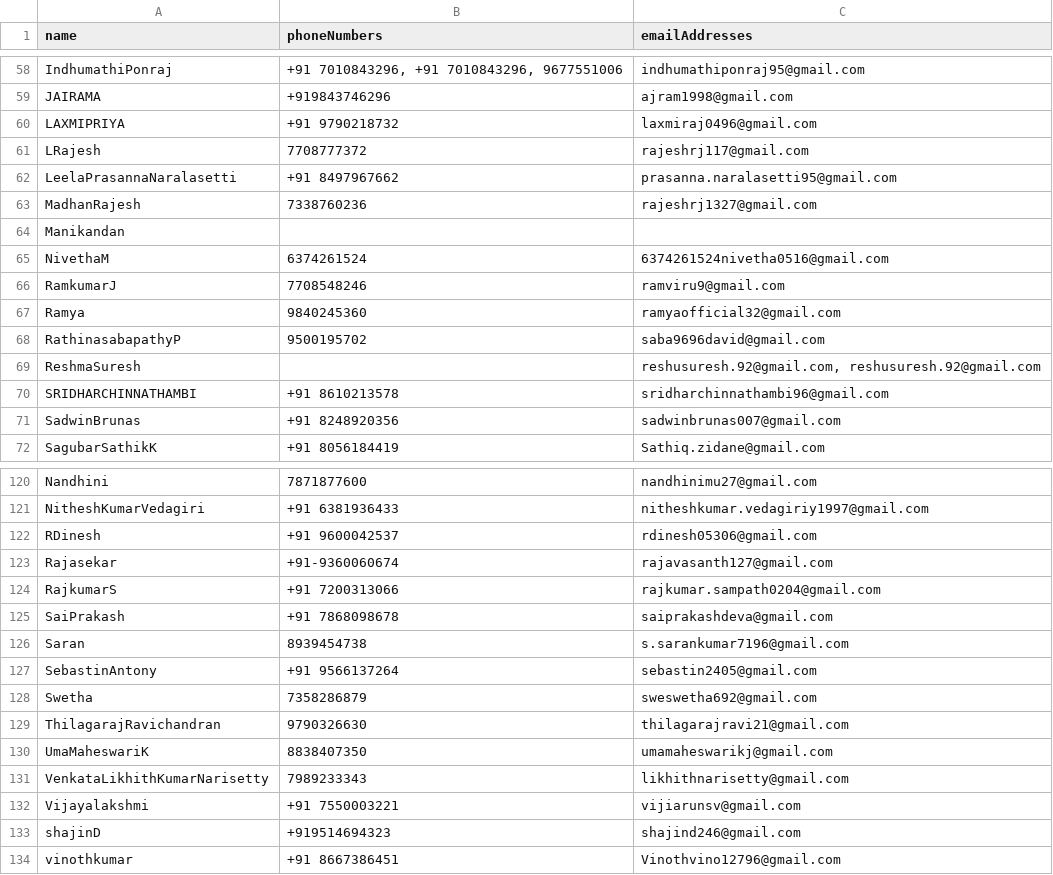
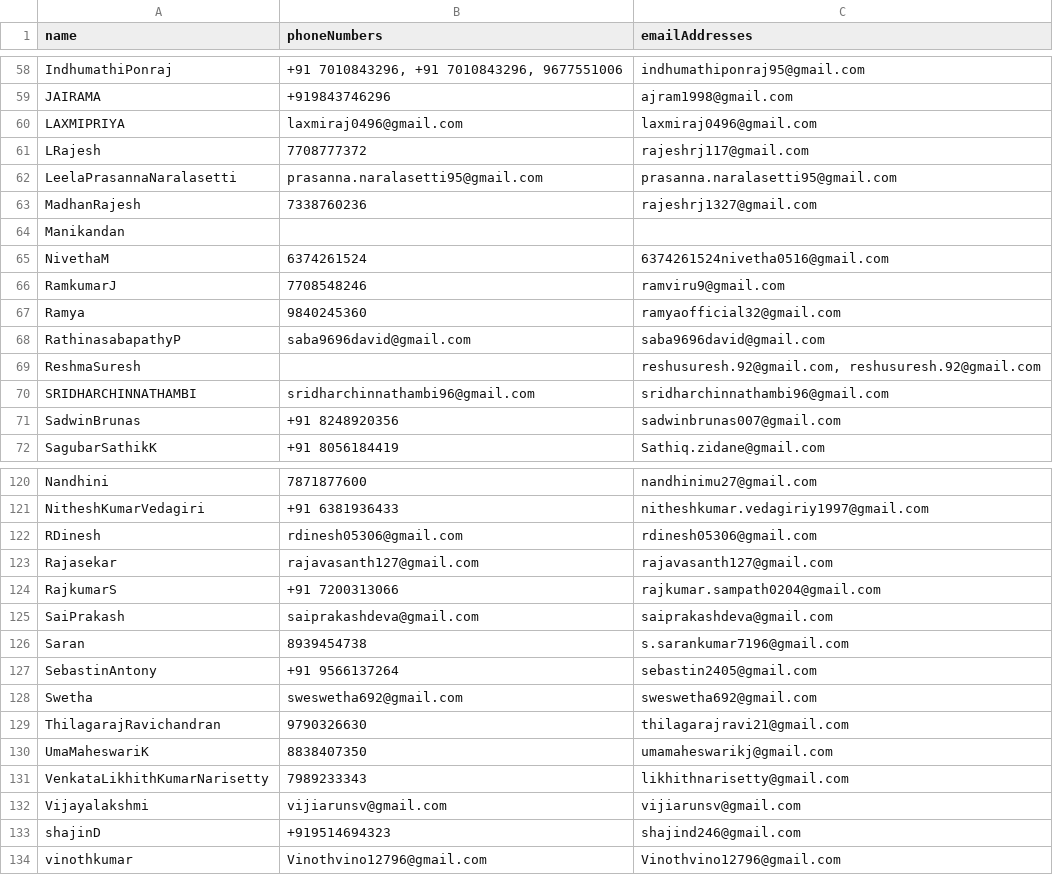
Before and after one commit to rkr-abs/pdfParser, a CSV file: test1.csv, drawn as a sheet; only a part is shown, gaps mark what is left out; the diff covers the shown part only.

```diff
--- a/test1.csv
+++ b/test1.csv
@@ -59,5 +59,5 @@ IndhumathiPonraj,"+91 7010843296, +91 7010843296, 9677551006",indhumathiponraj95
 JAIRAMA,+919843746296,ajram1998@gmail.com
-LAXMIPRIYA,+91 9790218732,laxmiraj0496@gmail.com
+LAXMIPRIYA,laxmiraj0496@gmail.com,laxmiraj0496@gmail.com
 LRajesh,7708777372,rajeshrj117@gmail.com
-LeelaPrasannaNaralasetti,+91 8497967662,prasanna.naralasetti95@gmail.com
+LeelaPrasannaNaralasetti,prasanna.naralasetti95@gmail.com,prasanna.naralasetti95@gmail.com
 MadhanRajesh,7338760236,rajeshrj1327@gmail.com
@@ -67,5 +67,5 @@ RamkumarJ,7708548246,ramviru9@gmail.com
 Ramya,9840245360,ramyaofficial32@gmail.com
-RathinasabapathyP,9500195702,saba9696david@gmail.com
+RathinasabapathyP,saba9696david@gmail.com,saba9696david@gmail.com
 ReshmaSuresh,,"reshusuresh.92@gmail.com, reshusuresh.92@gmail.com"
-SRIDHARCHINNATHAMBI,+91 8610213578,sridharchinnathambi96@gmail.com
+SRIDHARCHINNATHAMBI,sridharchinnathambi96@gmail.com,sridharchinnathambi96@gmail.com
 SadwinBrunas,+91 8248920356,sadwinbrunas007@gmail.com
@@ -121,9 +121,9 @@ Nandhini,7871877600,nandhinimu27@gmail.com
 NitheshKumarVedagiri,+91 6381936433,nitheshkumar.vedagiriy1997@gmail.com
-RDinesh,+91 9600042537,rdinesh05306@gmail.com
-Rajasekar,+91-9360060674,rajavasanth127@gmail.com
+RDinesh,rdinesh05306@gmail.com,rdinesh05306@gmail.com
+Rajasekar,rajavasanth127@gmail.com,rajavasanth127@gmail.com
 RajkumarS,+91 7200313066,rajkumar.sampath0204@gmail.com
-SaiPrakash,+91 7868098678,saiprakashdeva@gmail.com
+SaiPrakash,saiprakashdeva@gmail.com,saiprakashdeva@gmail.com
 Saran,8939454738,s.sarankumar7196@gmail.com
 SebastinAntony,+91 9566137264,sebastin2405@gmail.com
-Swetha,7358286879,sweswetha692@gmail.com
+Swetha,sweswetha692@gmail.com,sweswetha692@gmail.com
 ThilagarajRavichandran,9790326630,thilagarajravi21@gmail.com
@@ -131,4 +131,4 @@ UmaMaheswariK,8838407350,umamaheswarikj@gmail.com
 VenkataLikhithKumarNarisetty,7989233343,likhithnarisetty@gmail.com
-Vijayalakshmi,+91 7550003221,vijiarunsv@gmail.com
+Vijayalakshmi,vijiarunsv@gmail.com,vijiarunsv@gmail.com
 shajinD,+919514694323,shajind246@gmail.com
-vinothkumar,+91 8667386451,Vinothvino12796@gmail.com
+vinothkumar,Vinothvino12796@gmail.com,Vinothvino12796@gmail.com
```
Also changed, not shown: 15 edited cells elsewhere in this file, 3 other files.
